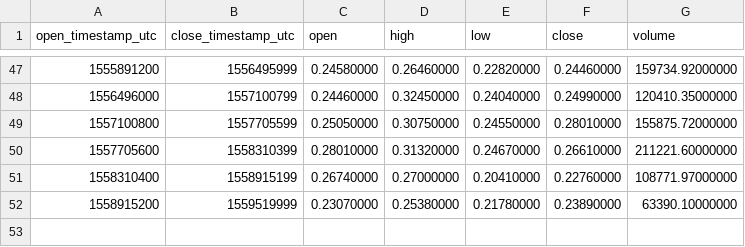
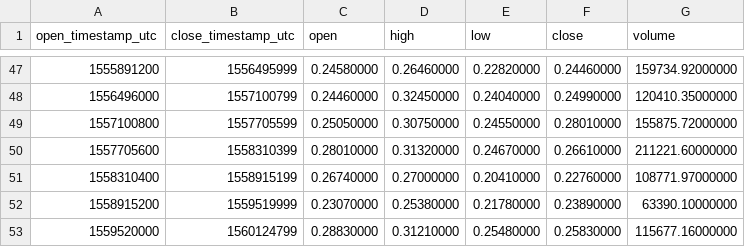
Before and after one commit to cryptobigbro/binance-ETCBNB, a CSV file: binance-ETCBNB-1w.csv, drawn as a sheet; only a part is shown, gaps mark what is left out.

```diff
--- a/binance-ETCBNB-1w.csv
+++ b/binance-ETCBNB-1w.csv
@@ -52 +52,2 @@ open_timestamp_utc,close_timestamp_utc,open,high,low,close,volume
 1558915200,1559519999,0.23070000,0.25380000,0.21780000,0.23890000,63390.10000000
+1559520000,1560124799,0.28830000,0.31210000,0.25480000,0.25830000,115677.16000000
```
Also changed, not shown: binance-ETCBNB-1d.csv, binance-ETCBNB-1h.csv.
